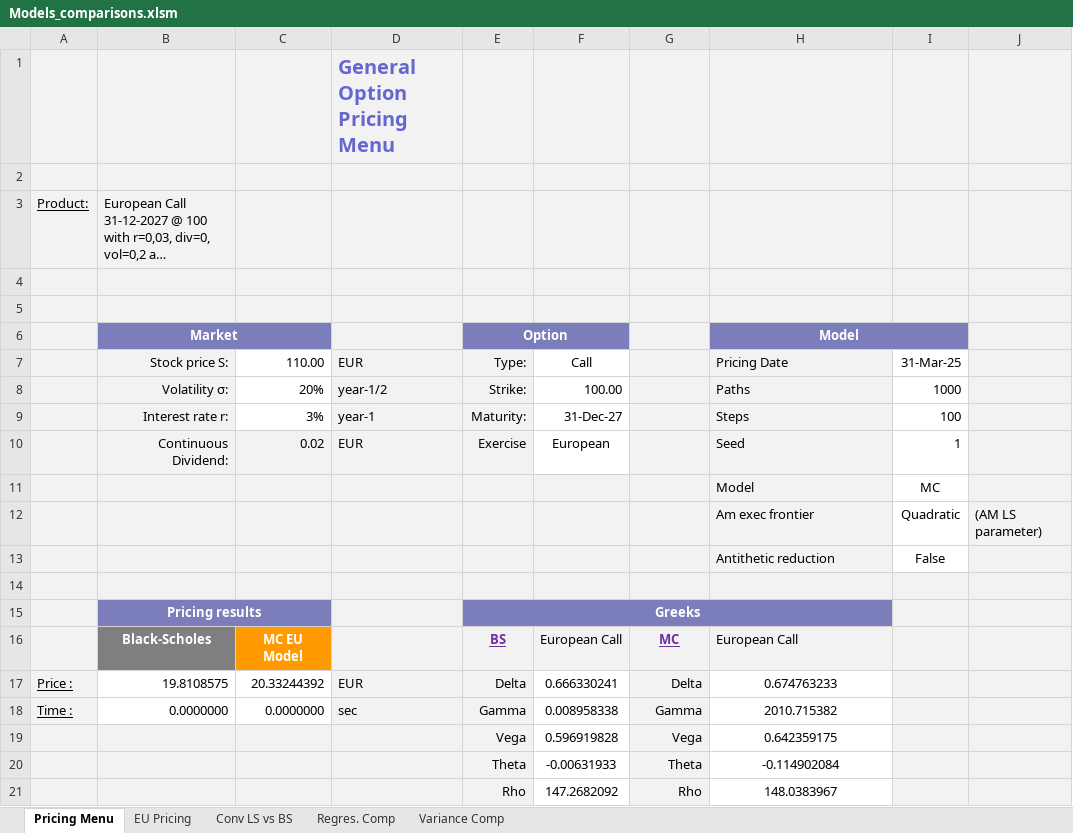
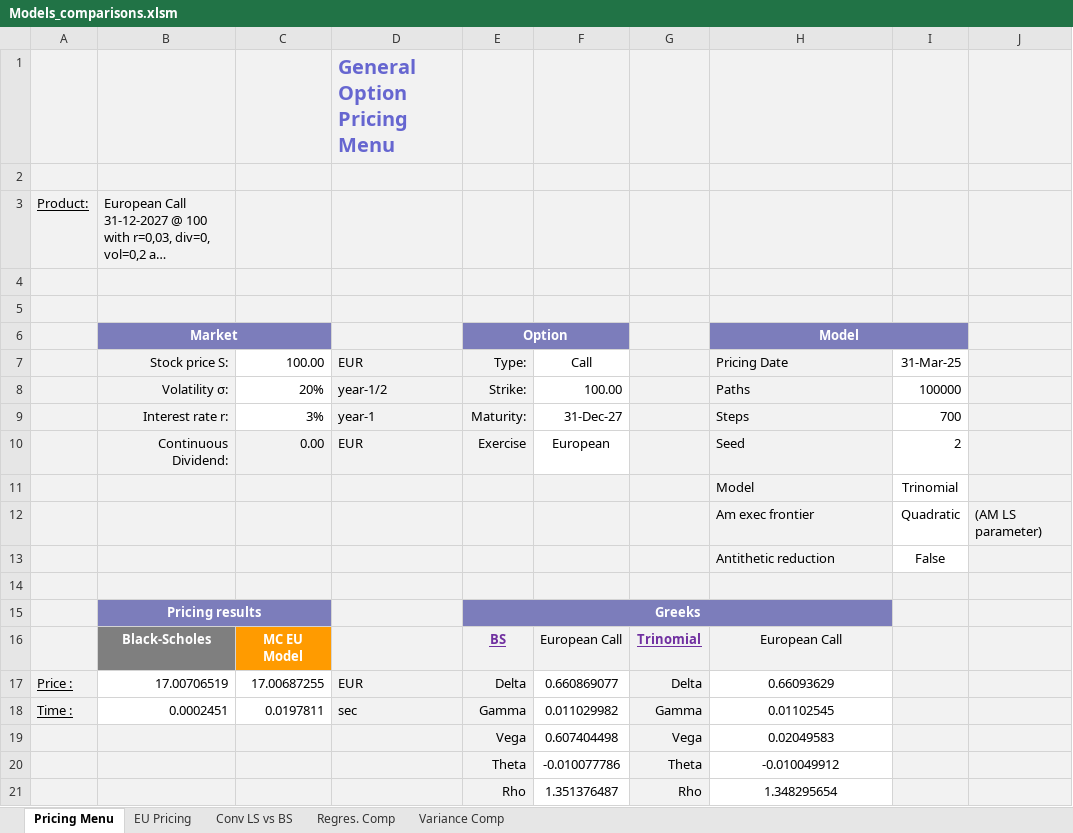
Before and after one commit to Ryhvn/Longstaff-and-Schwarz-Pricing-Model, an Excel workbook: Models_comparisons.xlsm, sheet Pricing Menu, drawn as a sheet; long unchanged cells end in …; values as stored, in another font and other column widths than the file's, no borders; charts and pictures and conditional formats not drawn; the diff names each change by its address in the sheet, - before the commit and + after, or states it on an @@ line.

```diff
--- a/Models_comparisons.xlsm (sheet Pricing Menu)
+++ b/Models_comparisons.xlsm (sheet Pricing Menu)
-C7: 110.00
+C7: 100.00
-I8: 1000
+I8: 100000
-I9: 100
+I9: 700
-C10: 0.02
+C10: 0.00
-I10: 1
+I10: 2
-I11: MC
+I11: Trinomial
-G16: MC
+G16: Trinomial
-H16 alignment: left
+H16 alignment: center
-B17: 19.8108575
+B17: 17.00706519
-C17: 20.33244392
+C17: 17.00687255
-F17: 0.666330241
+F17: 0.660869077
-H17: 0.674763233
+H17: 0.66093629
-B18: 0.0000000
+B18: 0.0002451
-C18: 0.0000000
+C18: 0.0197811
-F18: 0.008958338
+F18: 0.011029982
-H18: 2010.715382
+H18: 0.01102545
-F19: 0.596919828
+F19: 0.607404498
-H19: 0.642359175
+H19: 0.02049583
-F20: -0.00631933
+F20: -0.010077786
-H20: -0.114902084
+H20: -0.010049912
-F21: 147.2682092
+F21: 1.351376487
-H21: 148.0383967
+H21: 1.348295654
```
Also changed, not shown: sheet Regres. Comp, sheet Variance Comp, charts or pictures, 11 other files.
